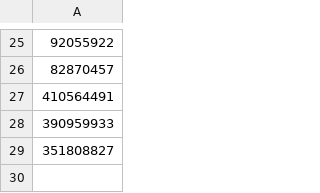
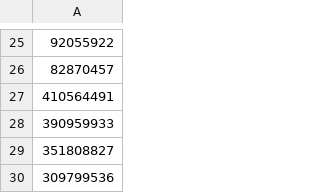
Before and after one commit to forexrichman/richman-data, a CSV file: lordofsniper.csv, drawn as a sheet; only a part is shown, gaps mark what is left out; the diff names each change by its address in the sheet, - before the commit and + after, or states it on an @@ line.

Commit message:
lordofsniper.csv

```diff
--- a/lordofsniper.csv
+++ b/lordofsniper.csv
+row 30: 309799536
```
